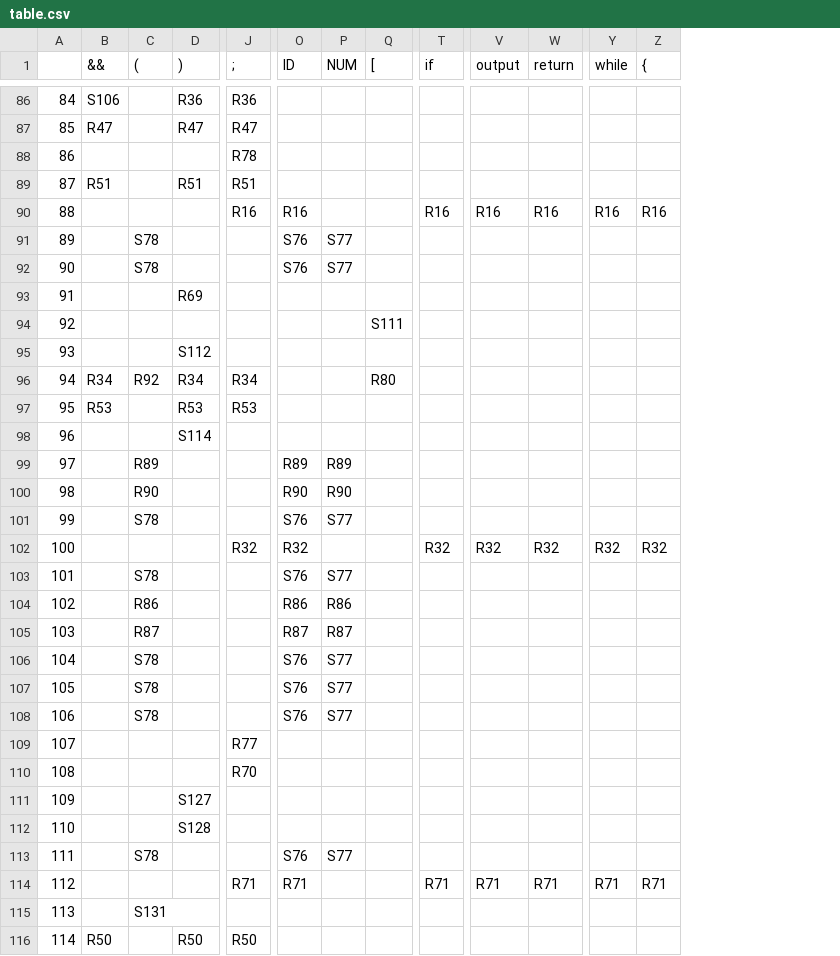
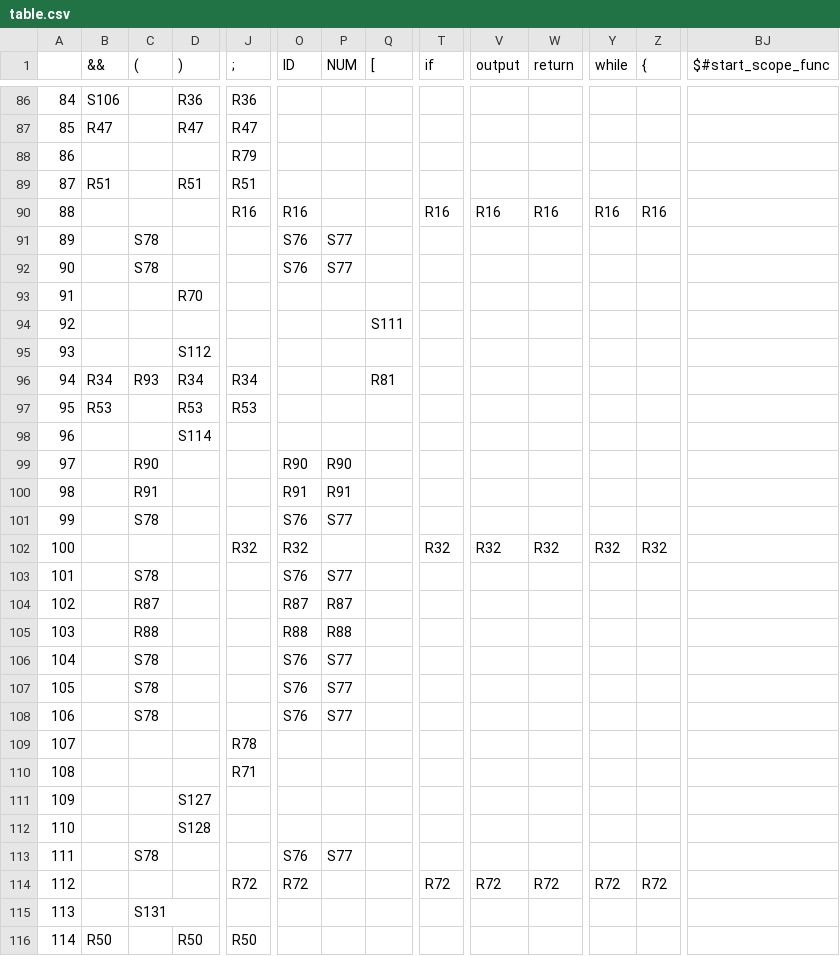
Before and after one commit to sinahmr/compiler, a CSV file: src/resource/table.csv, drawn as a sheet; only a part is shown, gaps mark what is left out; the diff covers the shown part only; the diff names each change by its address in the sheet, - before the commit and + after, or states it on an @@ line.

Commit message:
start func scope

```diff
--- a/src/resource/table.csv
+++ b/src/resource/table.csv
+column BJ ($#start_scope_func), empty
-J88 (;): R78
+J88 (;): R79
-D93 ()): R69
+D93 ()): R70
-C96 ((): R92
+C96 ((): R93
-Q96 ([): R80
+Q96 ([): R81
-C99 ((): R89
+C99 ((): R90
-O99 (ID): R89
+O99 (ID): R90
-P99 (NUM): R89
+P99 (NUM): R90
-C100 ((): R90
+C100 ((): R91
-O100 (ID): R90
+O100 (ID): R91
-P100 (NUM): R90
+P100 (NUM): R91
-C104 ((): R86
+C104 ((): R87
-O104 (ID): R86
+O104 (ID): R87
-P104 (NUM): R86
+P104 (NUM): R87
-C105 ((): R87
+C105 ((): R88
-O105 (ID): R87
+O105 (ID): R88
-P105 (NUM): R87
+P105 (NUM): R88
-J109 (;): R77
+J109 (;): R78
-J110 (;): R70
+J110 (;): R71
-J114 (;): R71
+J114 (;): R72
-O114 (ID): R71
+O114 (ID): R72
-T114 (if): R71
+T114 (if): R72
-V114 (output): R71
+V114 (output): R72
-W114 (return): R71
+W114 (return): R72
-Y114 (while): R71
+Y114 (while): R72
-Z114 ({): R71
+Z114 ({): R72
```
Also changed, not shown: 167 edited cells elsewhere in this file, 5 other files.
